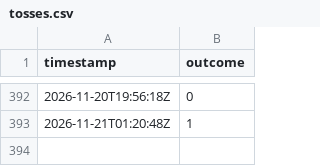
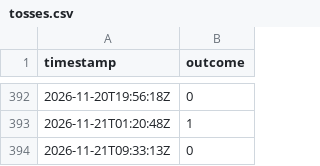
Before and after one commit to notweerdmonk/bernoulli-khwarizmi-bit-ledger, a CSV file: tosses.csv, drawn as a sheet; only a part is shown, gaps mark what is left out.

```diff
--- a/tosses.csv
+++ b/tosses.csv
@@ -393 +393,2 @@ timestamp,outcome
 2026-11-21T01:20:48Z,1
+2026-11-21T09:33:13Z,0
```
Also changed, not shown: 1 other file.
